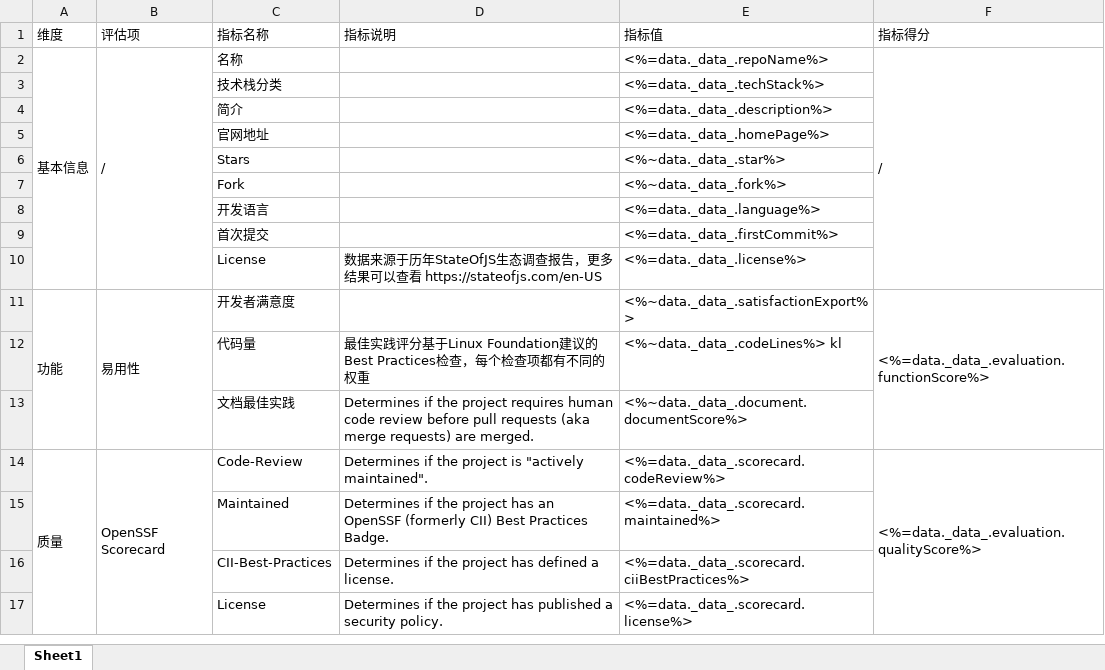
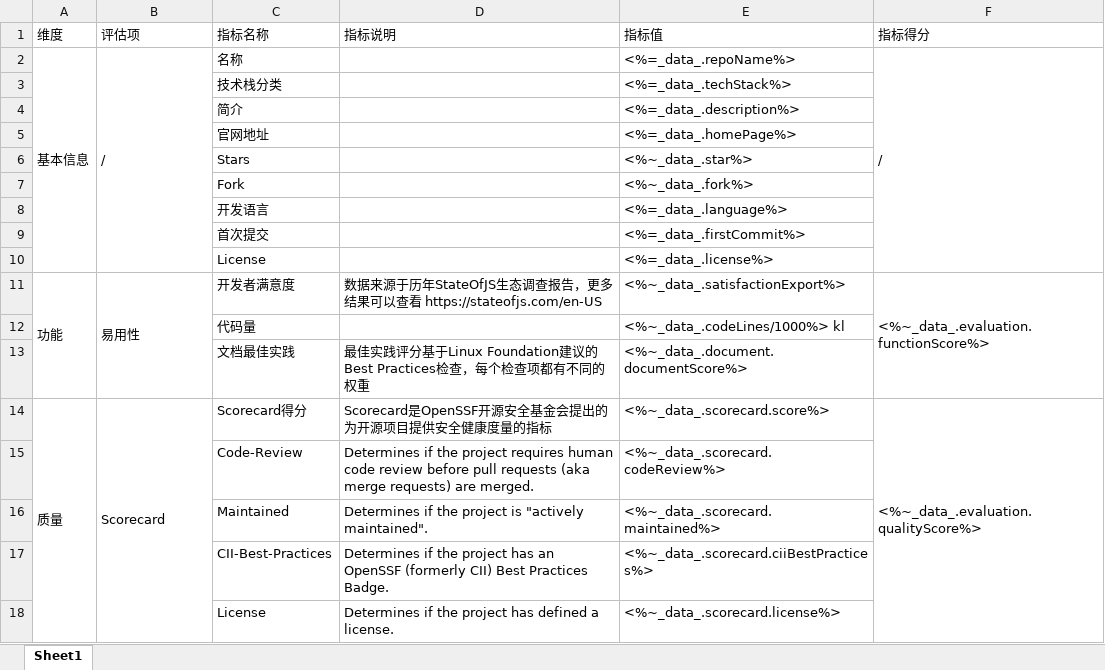
Before and after one commit to originjs/oss-evaluation-service, an Excel workbook: packages/api-server/assets/evaluation-template.xlsx, sheet Sheet1, drawn as a sheet; only a part is shown; values as stored, in another font and other column widths than the file's, no cell formats; removed rows and columns are numbered as before the commit, all else as after; the diff covers the shown part only; the diff names each change by its address in the sheet, - before the commit and + after, or states it on an @@ line.

```diff
--- a/packages/api-server/assets/evaluation-template.xlsx (sheet Sheet1)
+++ b/packages/api-server/assets/evaluation-template.xlsx (sheet Sheet1)
-E2 (指标值): <%=data._data_.repoName%>
+E2 (指标值): <%=_data_.repoName%>
-E3 (指标值): <%=data._data_.techStack%>
+E3 (指标值): <%=_data_.techStack%>
-E4 (指标值): <%=data._data_.description%>
+E4 (指标值): <%=_data_.description%>
-E5 (指标值): <%=data._data_.homePage%>
+E5 (指标值): <%=_data_.homePage%>
-E6 (指标值): <%~data._data_.star%>
+E6 (指标值): <%~_data_.star%>
-E7 (指标值): <%~data._data_.fork%>
+E7 (指标值): <%~_data_.fork%>
-E8 (指标值): <%=data._data_.language%>
+E8 (指标值): <%=_data_.language%>
-E9 (指标值): <%=data._data_.firstCommit%>
+E9 (指标值): <%=_data_.firstCommit%>
-D10 (指标说明): 数据来源于历年StateOfJS生态调查报告，更多结果可以查看 https://stateofjs.com/en-US
+D10 (指标说明): (empty)
-E10 (指标值): <%=data._data_.license%>
+E10 (指标值): <%=_data_.license%>
-D11 (指标说明): (empty)
+D11 (指标说明): 数据来源于历年StateOfJS生态调查报告，更多结果可以查看 https://stateofjs.com/en-US
-E11 (指标值): <%~data._data_.satisfactionExport%>
+E11 (指标值): <%~_data_.satisfactionExport%>
-F11 (指标得分): <%=data._data_.evaluation.functionScore%>
+F11 (指标得分): <%~_data_.evaluation.functionScore%>
-D12 (指标说明): 最佳实践评分基于Linux Foundation建议的Best Practices检查，每个检查项都有不同的权重
+D12 (指标说明): (empty)
-E12 (指标值): <%~data._data_.codeLines%> kl
+E12 (指标值): <%~_data_.codeLines/1000%> kl
-D13 (指标说明): Determines if the project requires human code review before pull requests (aka merge requests) are merged.
+D13 (指标说明): 最佳实践评分基于Linux Foundation建议的Best Practices检查，每个检查项都有不同的权重
-E13 (指标值): <%~data._data_.document.documentScore%>
+E13 (指标值): <%~_data_.document.documentScore%>
+row 14: 质量 | Scorecard | Scorecard得分 | Scorecard是OpenSSF开源安全基金会提出的为开源项目提供安全健康度量的指标 | <%~_data_.scorecard.score%> | <%~_data_.evaluation.qualityScore%>
-A15 (维度): 质量
+A15 (维度): (empty)
-A14:A30 merged
-B15 (评估项): OpenSSF Scorecard
+B15 (评估项): (empty)
-B14:B26 merged
-D15 (指标说明): …the project is "actively maintained".
+D15 (指标说明): …the project requires human code review before pull requests (aka merge requests) are merged.
-E15 (指标值): <%=data._data_.scorecard.codeReview%>
+E15 (指标值): <%~_data_.scorecard.codeReview%>
-F15 (指标得分): <%=data._data_.evaluation.qualityScore%>
+F15 (指标得分): (empty)
-F14:F30 merged
-D16 (指标说明): …the project has an OpenSSF (formerly CII) Best Practices Badge.
+D16 (指标说明): …the project is "actively maintained".
-E16 (指标值): <%=data._data_.scorecard.maintained%>
+E16 (指标值): <%~_data_.scorecard.maintained%>
-D17 (指标说明): …project has defined a license.
+D17 (指标说明): …project has an OpenSSF (formerly CII) Best Practices Badge.
-E17 (指标值): <%=data._data_.scorecard.ciiBestPractices%>
+E17 (指标值): <%~_data_.scorecard.ciiBestPractices%>
-D18 (指标说明): …project has published a security policy.
+D18 (指标说明): …project has defined a license.
-E18 (指标值): <%=data._data_.scorecard.license%>
+E18 (指标值): <%~_data_.scorecard.license%>
```
Also changed, not shown: 4 added rows, 3 removed rows and 49 edited cells elsewhere in this sheet, cell formats, 4 other files.
